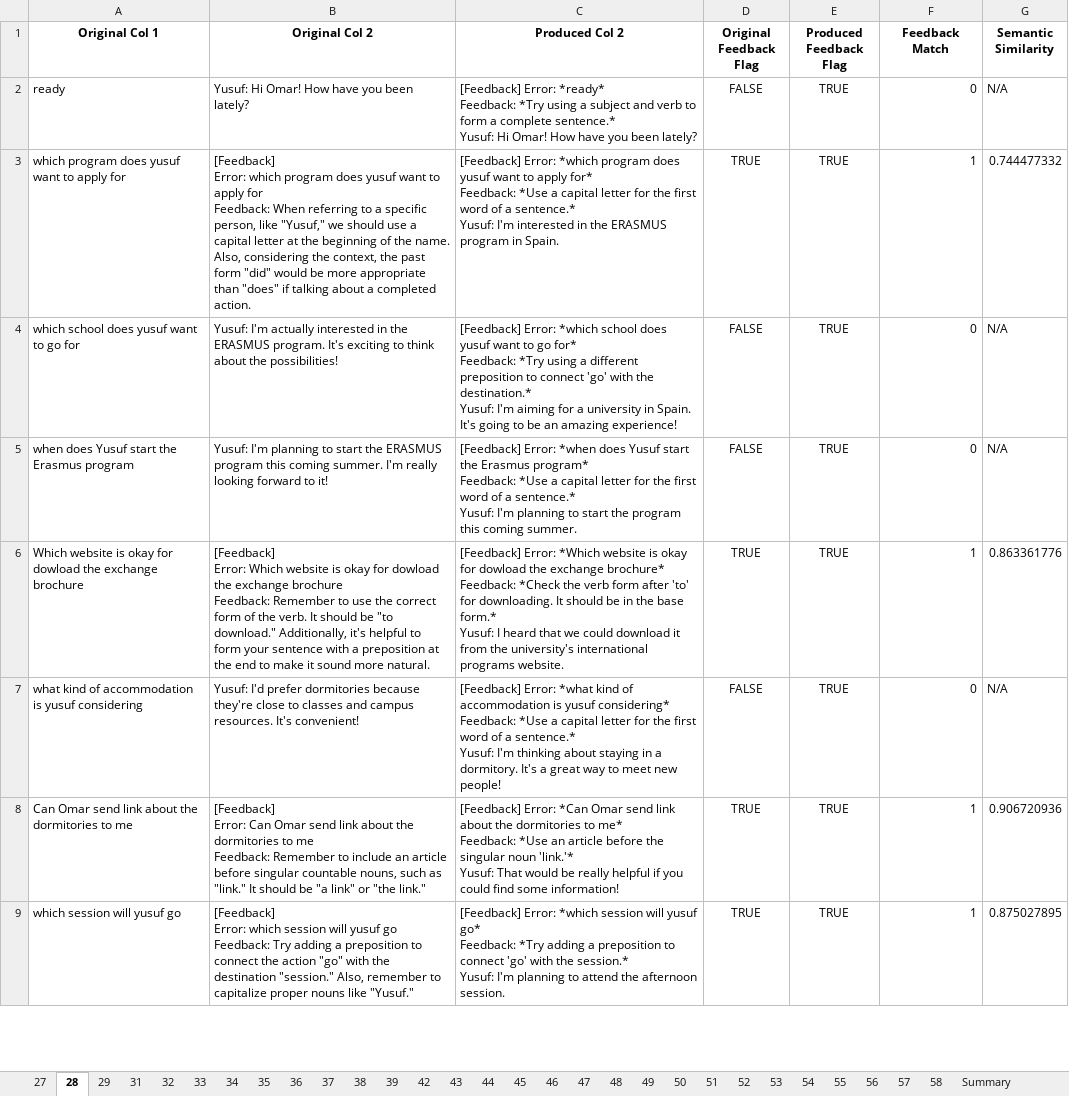
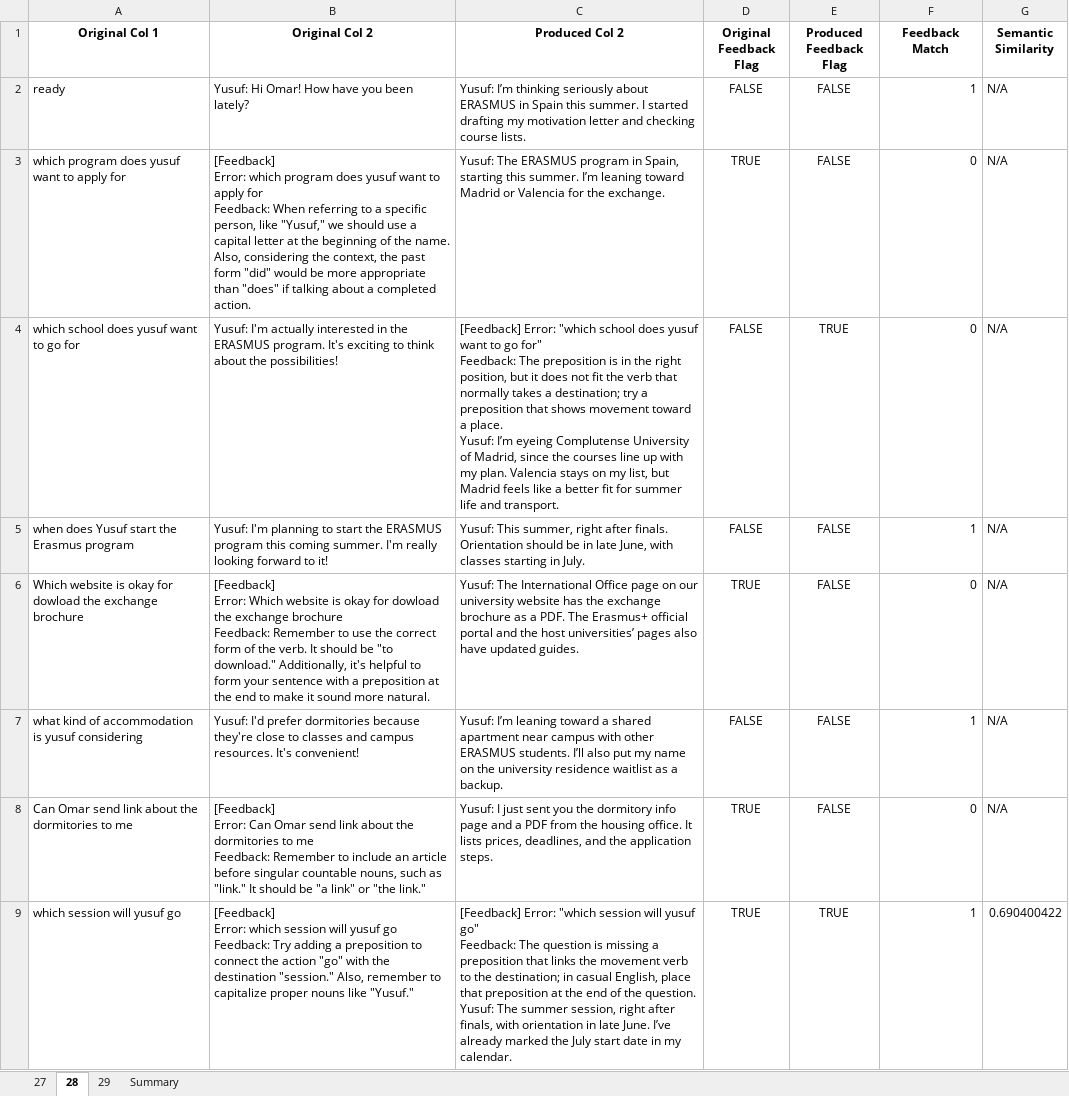
Before and after one commit to Hyeonji-Ahn/promptbased_chatbot_refinement, an Excel workbook: ImmResult_Semantic.xlsx, sheet 28, drawn as a sheet; only a part is shown; values as stored, in another font and other column widths than the file's, no borders; ↵ is a line break in a cell; the diff covers the shown part only; the diff names each change by its address in the sheet, - before the commit and + after, or states it on an @@ line.

Commit message:
implemented exporting function for delayed and immediate websites

```diff
--- a/ImmResult_Semantic.xlsx (sheet 28)
+++ b/ImmResult_Semantic.xlsx (sheet 28)
-sheet tab: 31
-sheet tab: 32
-sheet tab: 33
-sheet tab: 34
-sheet tab: 35
-sheet tab: 36
-sheet tab: 37
-sheet tab: 38
-sheet tab: 39
-sheet tab: 42
-sheet tab: 43
-sheet tab: 44
-sheet tab: 45
-sheet tab: 46
-sheet tab: 47
-sheet tab: 48
-sheet tab: 49
-sheet tab: 50
-sheet tab: 51
-sheet tab: 52
-sheet tab: 53
-sheet tab: 54
-sheet tab: 55
-sheet tab: 56
-sheet tab: 57
-sheet tab: 58
-C2 (Produced Col 2): [Feedback] Error: *ready* ↵ Feedback: *Try using a subject and verb to form a complete sentence.* ↵ Yusuf: Hi Omar! How have you been lately?
+C2 (Produced Col 2): Yusuf: I’m thinking seriously about ERASMUS in Spain this summer. I started drafting my motivation letter and checking course lists.
-E2:E3 (Produced Feedback Flag): TRUE
+E2:E3 (Produced Feedback Flag): FALSE
-F2 (Feedback Match): 0
+F2 (Feedback Match): 1
-C3 (Produced Col 2): [Feedback] Error: *which program does yusuf want to apply for* ↵ Feedback: *Use a capital letter for the first word of a sentence.* ↵ Yusuf: I'm interested in the ERASMUS program in Spain.
+C3 (Produced Col 2): Yusuf: The ERASMUS program in Spain, starting this summer. I’m leaning toward Madrid or Valencia for the exchange.
-F3 (Feedback Match): 1
+F3 (Feedback Match): 0
-G3 (Semantic Similarity): 0.744477332
+G3 (Semantic Similarity): N/A
-C4 (Produced Col 2): [Feedback] Error: *which school does yusuf want to go for* ↵ Feedback: *Try using a different preposition to connect 'go' with the destination.* ↵ Yusuf: I'm aiming for a university in Spain. It's going to be an amazing experience!
+C4 (Produced Col 2): [Feedback] Error: "which school does yusuf want to go for" ↵ Feedback: The preposition is in the right position, but it does not fit the verb that normally takes a destination; try a preposition that shows movement toward a place. ↵ Yusuf: I’m eyeing Complutense University of Madrid, since the courses line up with my plan. Valencia stays on my list, but Madrid feels like a better fit for summer life and transport.
-C5 (Produced Col 2): [Feedback] Error: *when does Yusuf start the Erasmus program* ↵ Feedback: *Use a capital letter for the first word of a sentence.* ↵ Yusuf: I'm planning to start the program this coming summer.
+C5 (Produced Col 2): Yusuf: This summer, right after finals. Orientation should be in late June, with classes starting in July.
-E5:E8 (Produced Feedback Flag): TRUE
+E5:E8 (Produced Feedback Flag): FALSE
-F5 (Feedback Match): 0
+F5 (Feedback Match): 1
-C6 (Produced Col 2): [Feedback] Error: *Which website is okay for dowload the exchange brochure* ↵ Feedback: *Check the verb form after 'to' for downloading. It should be in the base form.* ↵ Yusuf: I heard that we could download it from the university's international programs website.
+C6 (Produced Col 2): Yusuf: The International Office page on our university website has the exchange brochure as a PDF. The Erasmus+ official portal and the host universities’ pages also have updated guides.
-F6 (Feedback Match): 1
+F6 (Feedback Match): 0
-G6 (Semantic Similarity): 0.863361776
+G6 (Semantic Similarity): N/A
-C7 (Produced Col 2): [Feedback] Error: *what kind of accommodation is yusuf considering* ↵ Feedback: *Use a capital letter for the first word of a sentence.* ↵ Yusuf: I'm thinking about staying in a dormitory. It's a great way to meet new people!
+C7 (Produced Col 2): Yusuf: I’m leaning toward a shared apartment near campus with other ERASMUS students. I’ll also put my name on the university residence waitlist as a backup.
-F7 (Feedback Match): 0
+F7 (Feedback Match): 1
-C8 (Produced Col 2): [Feedback] Error: *Can Omar send link about the dormitories to me* ↵ Feedback: *Use an article before the singular noun 'link.'* ↵ Yusuf: That would be really helpful if you could find some information!
+C8 (Produced Col 2): Yusuf: I just sent you the dormitory info page and a PDF from the housing office. It lists prices, deadlines, and the application steps.
-F8 (Feedback Match): 1
+F8 (Feedback Match): 0
-G8 (Semantic Similarity): 0.906720936
+G8 (Semantic Similarity): N/A
-C9 (Produced Col 2): [Feedback] Error: *which session will yusuf go* ↵ Feedback: *Try adding a preposition to connect 'go' with the session.* ↵ Yusuf: I'm planning to attend the afternoon session.
+C9 (Produced Col 2): [Feedback] Error: "which session will yusuf go" ↵ Feedback: The question is missing a preposition that links the movement verb to the destination; in casual English, place that preposition at the end of the question. ↵ Yusuf: The summer session, right after finals, with orientation in late June. I’ve already marked the July start date in my calendar.
-G9 (Semantic Similarity): 0.875027895
+G9 (Semantic Similarity): 0.690400422
```
Also changed, not shown: 1 added row, 1 removed row and 19 edited cells elsewhere in this sheet, sheet 27, sheet 29, sheet Summary, chatbot_responses.xlsx, 15 other files.
